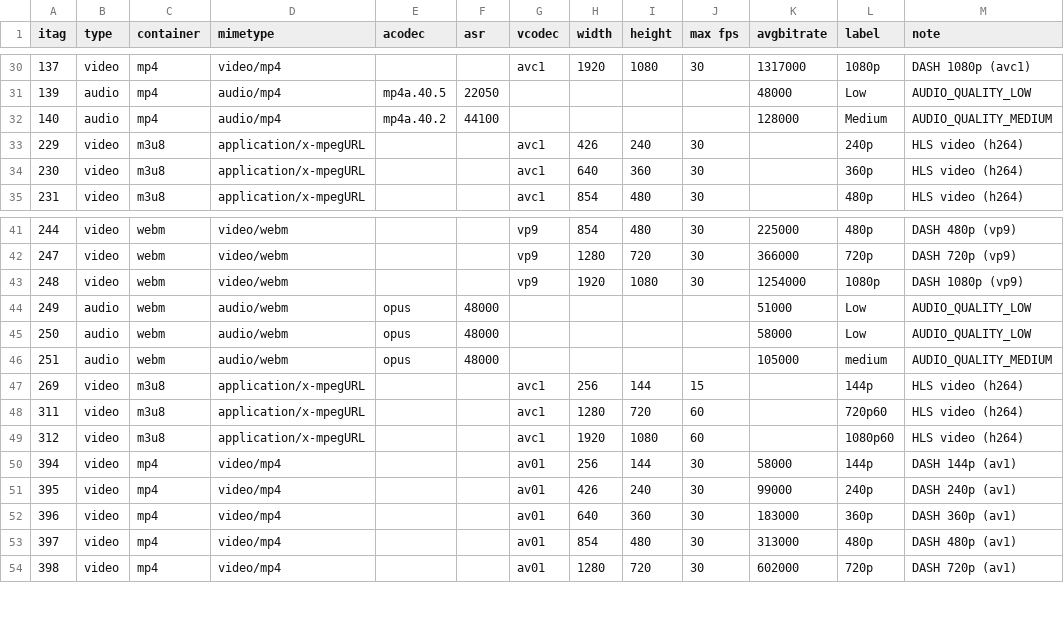
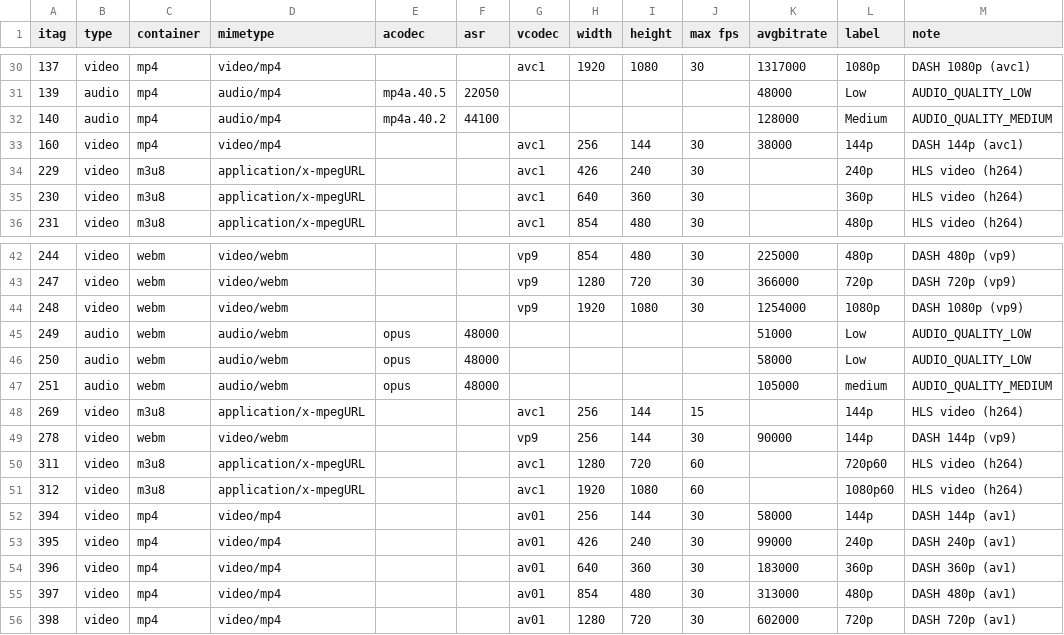
Before and after one commit to iv-org/youtube-utils, a CSV file: resources/video_formats.csv, drawn as a sheet; only a part is shown, gaps mark what is left out.

Commit message:
Add itags 160/278 (144p DASH)

```diff
--- a/resources/video_formats.csv
+++ b/resources/video_formats.csv
@@ -32,2 +32,3 @@
 140;"audio";"mp4";"audio/mp4";"mp4a.40.2";44100;;;;;128000;"Medium";"AUDIO_QUALITY_MEDIUM"
+160;"video";"mp4";"video/mp4";;;"avc1";256;144;30;38000;"144p";"DASH 144p (avc1)"
 229;"video";"m3u8";"application/x-mpegURL";;;"avc1";426;240;30;;"240p";"HLS video (h264)"
@@ -47,2 +48,3 @@
 269;"video";"m3u8";"application/x-mpegURL";;;"avc1";256;144;15;;"144p";"HLS video (h264)"
+278;"video";"webm";"video/webm";;;"vp9";256;144;30;90000;"144p";"DASH 144p (vp9)"
 311;"video";"m3u8";"application/x-mpegURL";;;"avc1";1280;720;60;;"720p60";"HLS video (h264)"
```
